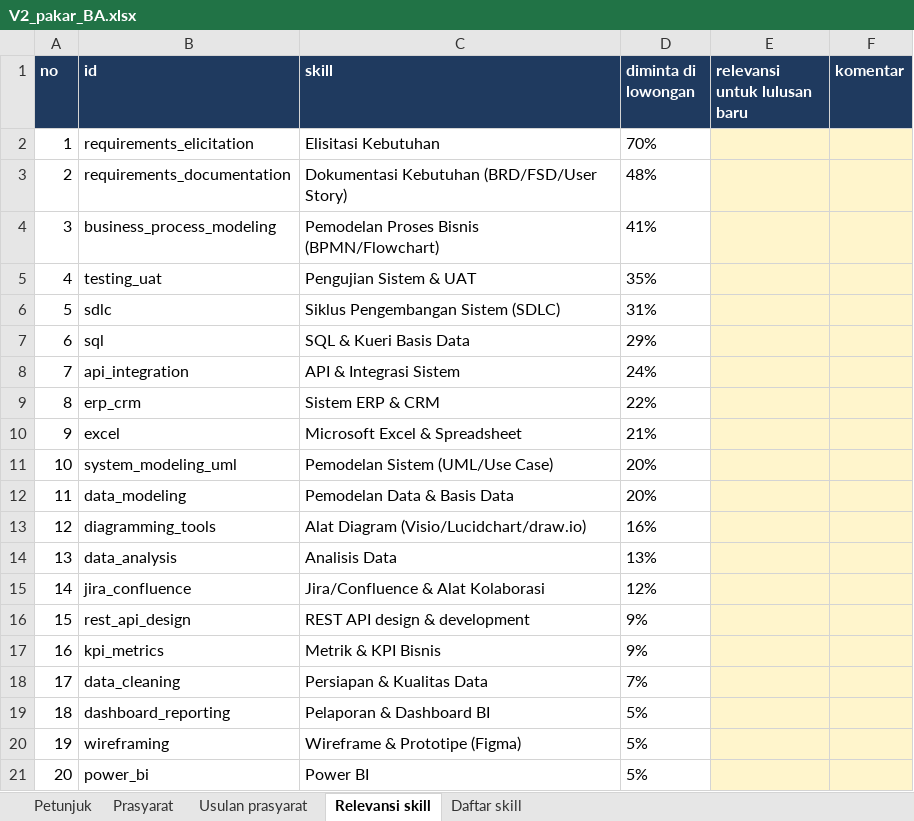
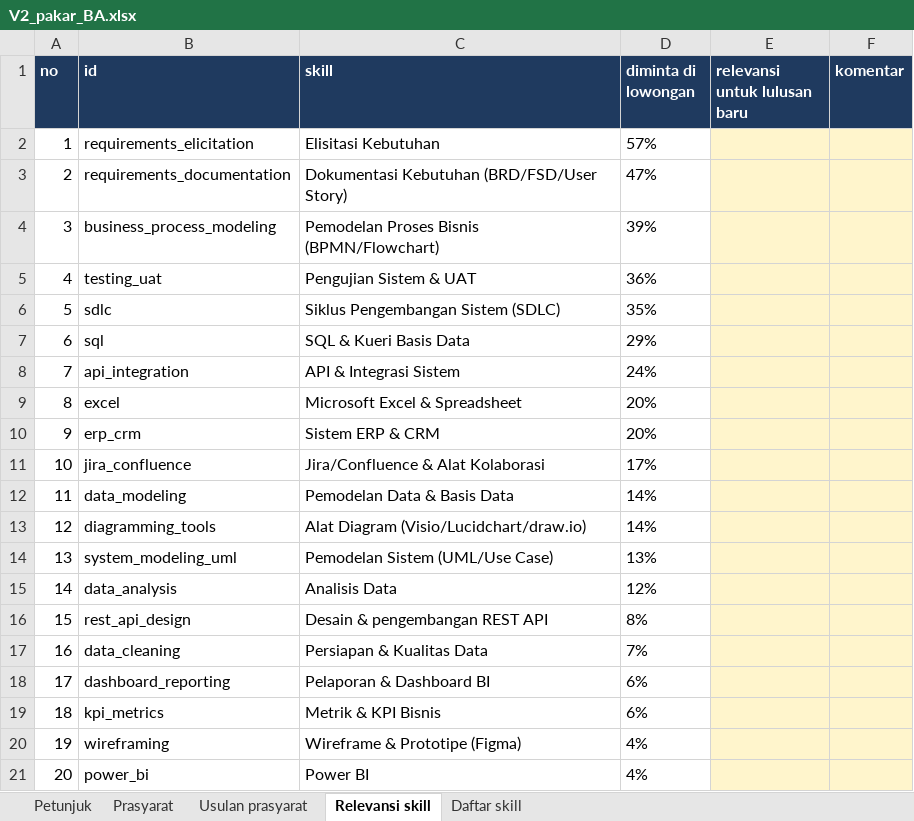
Before and after one commit to ivanwilliaml/pathsync-id, an Excel workbook: docs/validasi/V2_pakar_BA.xlsx, sheet Relevansi skill, drawn as a sheet; values as stored, in another font and other column widths than the file's, no borders; the diff names each change by its address in the sheet, - before the commit and + after, or states it on an @@ line.

Commit message:
Taksonomi dan graf berbahasa Indonesia (88 skill, 108 alasan prasyarat); lembar pakar V2 dibuat ulang dari data terbaru

```diff
--- a/docs/validasi/V2_pakar_BA.xlsx (sheet Relevansi skill)
+++ b/docs/validasi/V2_pakar_BA.xlsx (sheet Relevansi skill)
-D2 (diminta di lowongan): 70%
+D2 (diminta di lowongan): 57%
-D3 (diminta di lowongan): 48%
+D3 (diminta di lowongan): 47%
-D4 (diminta di lowongan): 41%
+D4 (diminta di lowongan): 39%
-D5 (diminta di lowongan): 35%
+D5 (diminta di lowongan): 36%
-D6 (diminta di lowongan): 31%
+D6 (diminta di lowongan): 35%
-B9 (id): erp_crm
+B9 (id): excel
-C9 (skill): Sistem ERP & CRM
+C9 (skill): Microsoft Excel & Spreadsheet
-D9 (diminta di lowongan): 22%
+D9 (diminta di lowongan): 20%
-B10 (id): excel
+B10 (id): erp_crm
-C10 (skill): Microsoft Excel & Spreadsheet
+C10 (skill): Sistem ERP & CRM
-D10 (diminta di lowongan): 21%
+D10 (diminta di lowongan): 20%
-B11 (id): system_modeling_uml
+B11 (id): jira_confluence
-C11 (skill): Pemodelan Sistem (UML/Use Case)
+C11 (skill): Jira/Confluence & Alat Kolaborasi
-D11 (diminta di lowongan): 20%
+D11 (diminta di lowongan): 17%
-D12 (diminta di lowongan): 20%
+D12 (diminta di lowongan): 14%
-D13 (diminta di lowongan): 16%
+D13 (diminta di lowongan): 14%
-B14 (id): data_analysis
+B14 (id): system_modeling_uml
-C14 (skill): Analisis Data
+C14 (skill): Pemodelan Sistem (UML/Use Case)
-B15 (id): jira_confluence
+B15 (id): data_analysis
-C15 (skill): Jira/Confluence & Alat Kolaborasi
+C15 (skill): Analisis Data
-C16 (skill): REST API design & development
+C16 (skill): Desain & pengembangan REST API
-D16 (diminta di lowongan): 9%
+D16 (diminta di lowongan): 8%
-B17 (id): kpi_metrics
+B17 (id): data_cleaning
-C17 (skill): Metrik & KPI Bisnis
+C17 (skill): Persiapan & Kualitas Data
-D17 (diminta di lowongan): 9%
+D17 (diminta di lowongan): 7%
-B18 (id): data_cleaning
+B18 (id): dashboard_reporting
-C18 (skill): Persiapan & Kualitas Data
+C18 (skill): Pelaporan & Dashboard BI
-D18 (diminta di lowongan): 7%
+D18 (diminta di lowongan): 6%
-B19 (id): dashboard_reporting
+B19 (id): kpi_metrics
-C19 (skill): Pelaporan & Dashboard BI
+C19 (skill): Metrik & KPI Bisnis
-D19 (diminta di lowongan): 5%
+D19 (diminta di lowongan): 6%
-D20:D21 (diminta di lowongan): 5%
+D20:D21 (diminta di lowongan): 4%
```
Also changed, not shown: sheet Daftar skill, sheet Prasyarat, sheet Petunjuk, 8 other files.
